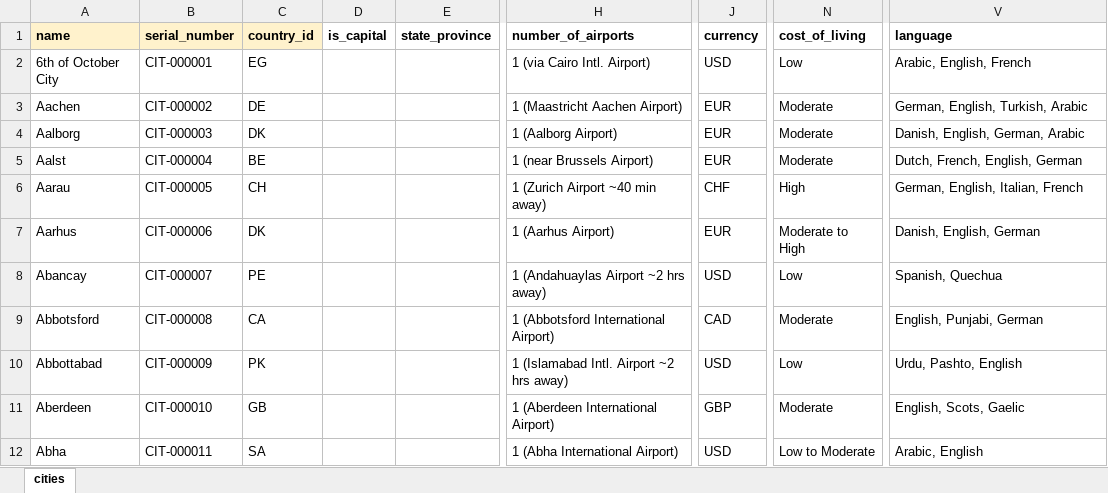
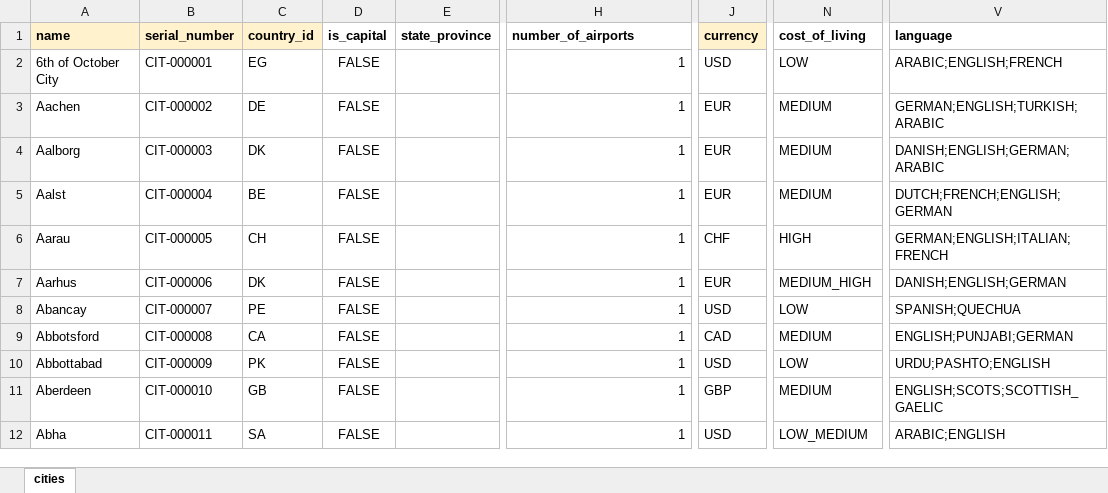
Before and after one commit to Bildyx/Bildyx, an Excel workbook: apps/api/data/excel_templates/cities.xlsx, sheet cities, drawn as a sheet; only a part is shown, gaps mark what is left out; values as stored, in another font and other column widths than the file's, no borders; the diff covers the shown part only; the diff names each change by its address in the sheet, - before the commit and + after, or states it on an @@ line.

```diff
--- a/apps/api/data/excel_templates/cities.xlsx (sheet cities)
+++ b/apps/api/data/excel_templates/cities.xlsx (sheet cities)
-J1 fill: none
+J1 fill: #FFF2CC
-D2:D12 (is_capital): (empty)
+D2:D12 (is_capital): FALSE
-H2 (number_of_airports): 1 (via Cairo Intl. Airport)
+H2 (number_of_airports): 1
-N2 (cost_of_living): Low
+N2 (cost_of_living): LOW
-V2 (language): Arabic, English, French
+V2 (language): ARABIC;ENGLISH;FRENCH
-H3 (number_of_airports): 1 (Maastricht Aachen Airport)
+H3 (number_of_airports): 1
-N3:N5 (cost_of_living): Moderate
+N3:N5 (cost_of_living): MEDIUM
-V3 (language): German, English, Turkish, Arabic
+V3 (language): GERMAN;ENGLISH;TURKISH;ARABIC
-H4 (number_of_airports): 1 (Aalborg Airport)
+H4 (number_of_airports): 1
-V4 (language): Danish, English, German, Arabic
+V4 (language): DANISH;ENGLISH;GERMAN;ARABIC
-H5 (number_of_airports): 1 (near Brussels Airport)
+H5 (number_of_airports): 1
-V5 (language): Dutch, French, English, German
+V5 (language): DUTCH;FRENCH;ENGLISH;GERMAN
-H6 (number_of_airports): 1 (Zurich Airport ~40 min away)
+H6 (number_of_airports): 1
-N6 (cost_of_living): High
+N6 (cost_of_living): HIGH
-V6 (language): German, English, Italian, French
+V6 (language): GERMAN;ENGLISH;ITALIAN;FRENCH
-H7 (number_of_airports): 1 (Aarhus Airport)
+H7 (number_of_airports): 1
-N7 (cost_of_living): Moderate to High
+N7 (cost_of_living): MEDIUM_HIGH
-V7 (language): Danish, English, German
+V7 (language): DANISH;ENGLISH;GERMAN
-H8 (number_of_airports): 1 (Andahuaylas Airport ~2 hrs away)
+H8 (number_of_airports): 1
-N8 (cost_of_living): Low
+N8 (cost_of_living): LOW
-V8 (language): Spanish, Quechua
+V8 (language): SPANISH;QUECHUA
-H9 (number_of_airports): 1 (Abbotsford International Airport)
+H9 (number_of_airports): 1
-N9 (cost_of_living): Moderate
+N9 (cost_of_living): MEDIUM
-V9 (language): English, Punjabi, German
+V9 (language): ENGLISH;PUNJABI;GERMAN
-H10 (number_of_airports): 1 (Islamabad Intl. Airport ~2 hrs away)
+H10 (number_of_airports): 1
-N10 (cost_of_living): Low
+N10 (cost_of_living): LOW
-V10 (language): Urdu, Pashto, English
+V10 (language): URDU;PASHTO;ENGLISH
-H11 (number_of_airports): 1 (Aberdeen International Airport)
+H11 (number_of_airports): 1
-N11 (cost_of_living): Moderate
+N11 (cost_of_living): MEDIUM
-V11 (language): English, Scots, Gaelic
+V11 (language): ENGLISH;SCOTS;SCOTTISH_GAELIC
-H12 (number_of_airports): 1 (Abha International Airport)
+H12 (number_of_airports): 1
-N12 (cost_of_living): Low to Moderate
+N12 (cost_of_living): LOW_MEDIUM
-V12 (language): Arabic, English
+V12 (language): ARABIC;ENGLISH
```
Also changed, not shown: 4 added rows, 4 removed rows and 506 edited cells elsewhere in this sheet, apps/api/data/excel_templates/certifications.xlsx, apps/api/data/excel_templates/countries.xlsx, 18 other files.
